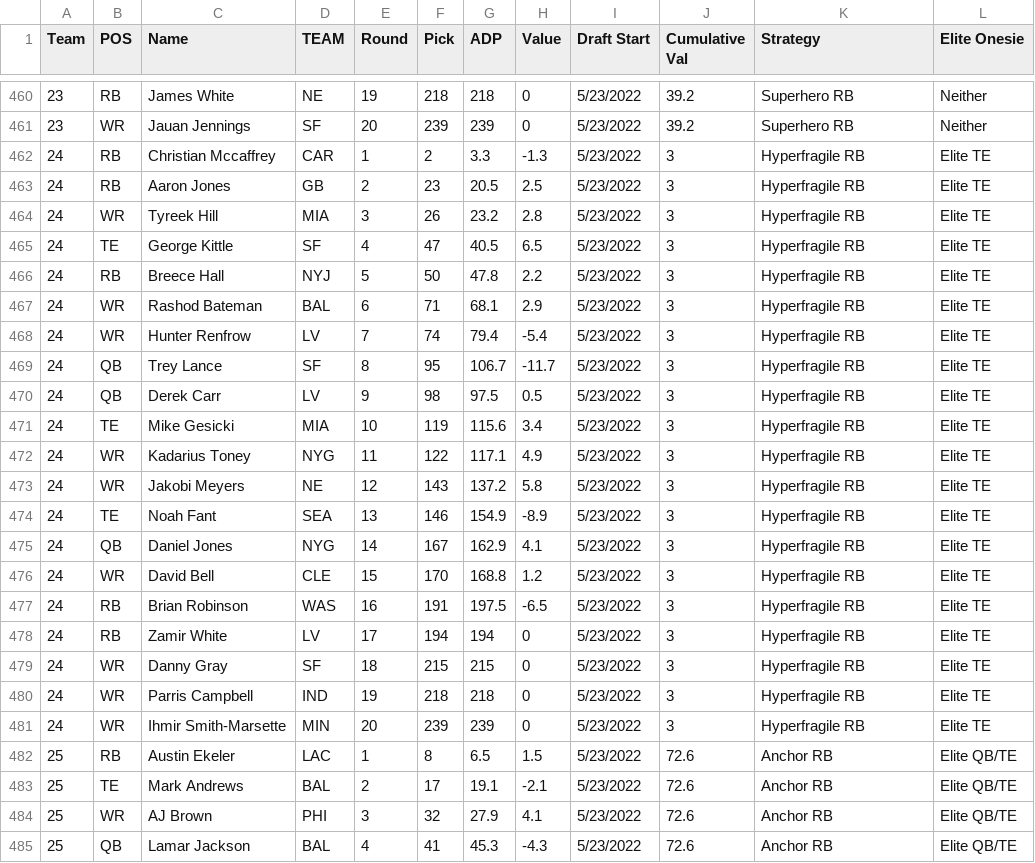
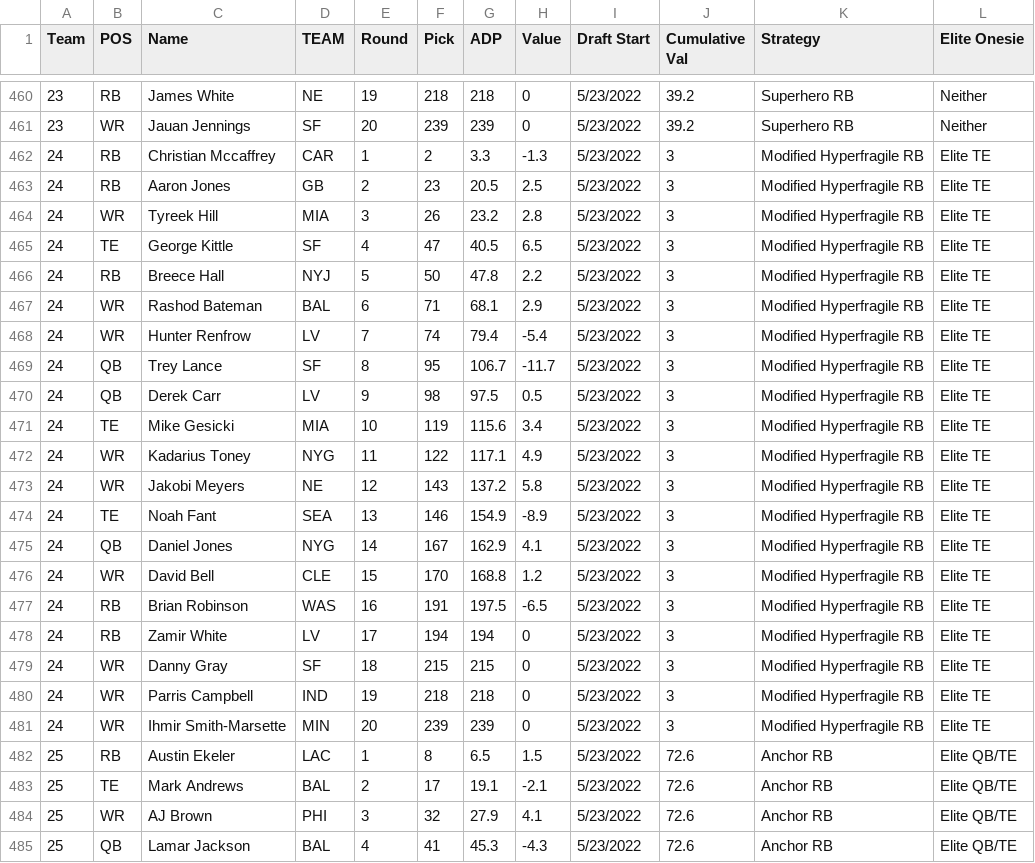
Before and after one commit to AndrewRucker/Fantasy-Football-and-Betting, a CSV file: BestBall/DK/DK5.csv, drawn as a sheet; only a part is shown, gaps mark what is left out; the diff covers the shown part only.

```diff
--- a/BestBall/DK/DK5.csv
+++ b/BestBall/DK/DK5.csv
@@ -461,22 +461,22 @@
 23,WR,Jauan Jennings,SF,20,239,239,0,5/23/2022,39.2,Superhero RB,Neither
-24,RB,Christian Mccaffrey,CAR,1,2,3.3,-1.3,5/23/2022,3,Hyperfragile RB,Elite TE
-24,RB,Aaron Jones,GB,2,23,20.5,2.5,5/23/2022,3,Hyperfragile RB,Elite TE
-24,WR,Tyreek Hill,MIA,3,26,23.2,2.8,5/23/2022,3,Hyperfragile RB,Elite TE
-24,TE,George Kittle,SF,4,47,40.5,6.5,5/23/2022,3,Hyperfragile RB,Elite TE
-24,RB,Breece Hall,NYJ,5,50,47.8,2.2,5/23/2022,3,Hyperfragile RB,Elite TE
-24,WR,Rashod Bateman,BAL,6,71,68.1,2.9,5/23/2022,3,Hyperfragile RB,Elite TE
-24,WR,Hunter Renfrow,LV,7,74,79.4,-5.4,5/23/2022,3,Hyperfragile RB,Elite TE
-24,QB,Trey Lance,SF,8,95,106.7,-11.7,5/23/2022,3,Hyperfragile RB,Elite TE
-24,QB,Derek Carr,LV,9,98,97.5,0.5,5/23/2022,3,Hyperfragile RB,Elite TE
-24,TE,Mike Gesicki,MIA,10,119,115.6,3.4,5/23/2022,3,Hyperfragile RB,Elite TE
-24,WR,Kadarius Toney,NYG,11,122,117.1,4.9,5/23/2022,3,Hyperfragile RB,Elite TE
-24,WR,Jakobi Meyers,NE,12,143,137.2,5.8,5/23/2022,3,Hyperfragile RB,Elite TE
-24,TE,Noah Fant,SEA,13,146,154.9,-8.9,5/23/2022,3,Hyperfragile RB,Elite TE
-24,QB,Daniel Jones,NYG,14,167,162.9,4.1,5/23/2022,3,Hyperfragile RB,Elite TE
-24,WR,David Bell,CLE,15,170,168.8,1.2,5/23/2022,3,Hyperfragile RB,Elite TE
-24,RB,Brian Robinson,WAS,16,191,197.5,-6.5,5/23/2022,3,Hyperfragile RB,Elite TE
-24,RB,Zamir White,LV,17,194,194,0,5/23/2022,3,Hyperfragile RB,Elite TE
-24,WR,Danny Gray,SF,18,215,215,0,5/23/2022,3,Hyperfragile RB,Elite TE
-24,WR,Parris Campbell,IND,19,218,218,0,5/23/2022,3,Hyperfragile RB,Elite TE
-24,WR,Ihmir Smith-Marsette,MIN,20,239,239,0,5/23/2022,3,Hyperfragile RB,Elite TE
+24,RB,Christian Mccaffrey,CAR,1,2,3.3,-1.3,5/23/2022,3,Modified Hyperfragile RB,Elite TE
+24,RB,Aaron Jones,GB,2,23,20.5,2.5,5/23/2022,3,Modified Hyperfragile RB,Elite TE
+24,WR,Tyreek Hill,MIA,3,26,23.2,2.8,5/23/2022,3,Modified Hyperfragile RB,Elite TE
+24,TE,George Kittle,SF,4,47,40.5,6.5,5/23/2022,3,Modified Hyperfragile RB,Elite TE
+24,RB,Breece Hall,NYJ,5,50,47.8,2.2,5/23/2022,3,Modified Hyperfragile RB,Elite TE
+24,WR,Rashod Bateman,BAL,6,71,68.1,2.9,5/23/2022,3,Modified Hyperfragile RB,Elite TE
+24,WR,Hunter Renfrow,LV,7,74,79.4,-5.4,5/23/2022,3,Modified Hyperfragile RB,Elite TE
+24,QB,Trey Lance,SF,8,95,106.7,-11.7,5/23/2022,3,Modified Hyperfragile RB,Elite TE
+24,QB,Derek Carr,LV,9,98,97.5,0.5,5/23/2022,3,Modified Hyperfragile RB,Elite TE
+24,TE,Mike Gesicki,MIA,10,119,115.6,3.4,5/23/2022,3,Modified Hyperfragile RB,Elite TE
+24,WR,Kadarius Toney,NYG,11,122,117.1,4.9,5/23/2022,3,Modified Hyperfragile RB,Elite TE
+24,WR,Jakobi Meyers,NE,12,143,137.2,5.8,5/23/2022,3,Modified Hyperfragile RB,Elite TE
+24,TE,Noah Fant,SEA,13,146,154.9,-8.9,5/23/2022,3,Modified Hyperfragile RB,Elite TE
+24,QB,Daniel Jones,NYG,14,167,162.9,4.1,5/23/2022,3,Modified Hyperfragile RB,Elite TE
+24,WR,David Bell,CLE,15,170,168.8,1.2,5/23/2022,3,Modified Hyperfragile RB,Elite TE
+24,RB,Brian Robinson,WAS,16,191,197.5,-6.5,5/23/2022,3,Modified Hyperfragile RB,Elite TE
+24,RB,Zamir White,LV,17,194,194,0,5/23/2022,3,Modified Hyperfragile RB,Elite TE
+24,WR,Danny Gray,SF,18,215,215,0,5/23/2022,3,Modified Hyperfragile RB,Elite TE
+24,WR,Parris Campbell,IND,19,218,218,0,5/23/2022,3,Modified Hyperfragile RB,Elite TE
+24,WR,Ihmir Smith-Marsette,MIN,20,239,239,0,5/23/2022,3,Modified Hyperfragile RB,Elite TE
 25,RB,Austin Ekeler,LAC,1,8,6.5,1.5,5/23/2022,72.6,Anchor RB,Elite QB/TE
```
Also changed, not shown: 20 added rows and 20 edited cells elsewhere in this file.
